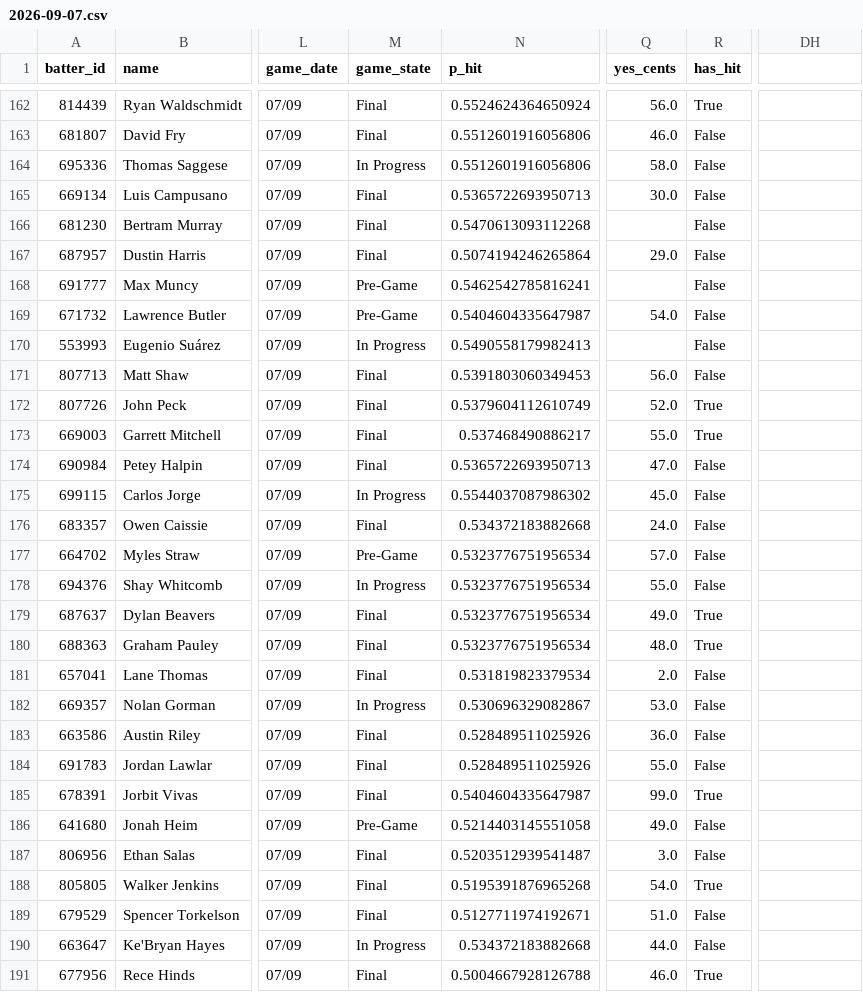
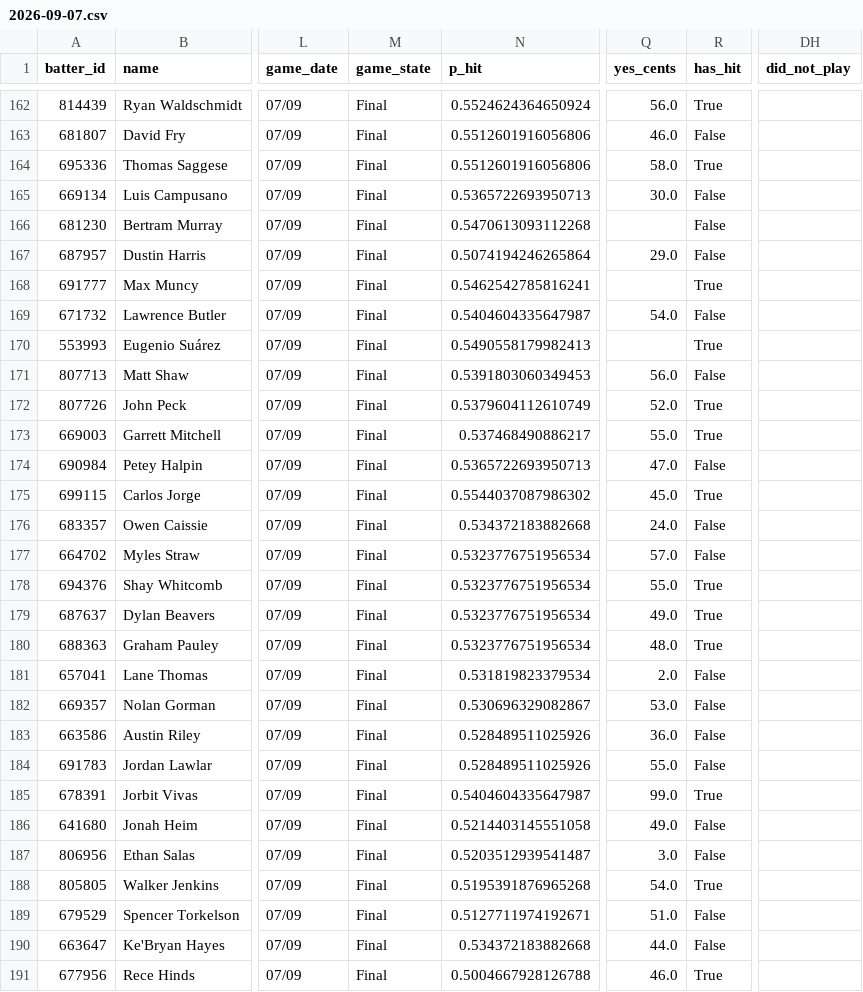
Before and after one commit to 9arlos9ulian/prop-hit-dash, a CSV file: slates/2026-09-07.csv, drawn as a sheet; only a part is shown, gaps mark what is left out; the diff covers the shown part only; the diff names each change by its address in the sheet, - before the commit and + after, or states it on an @@ line.

```diff
--- a/slates/2026-09-07.csv
+++ b/slates/2026-09-07.csv
-DH1: (empty)
+DH1: did_not_play
-M164 (game_state): In Progress
+M164 (game_state): Final
-R164 (has_hit): False
+R164 (has_hit): True
-M168:M169 (game_state): Pre-Game
+M168:M169 (game_state): Final
-R168 (has_hit): False
+R168 (has_hit): True
-M170 (game_state): In Progress
+M170 (game_state): Final
-R170 (has_hit): False
+R170 (has_hit): True
-M175 (game_state): In Progress
+M175 (game_state): Final
-R175 (has_hit): False
+R175 (has_hit): True
-M177 (game_state): Pre-Game
+M177 (game_state): Final
-M178 (game_state): In Progress
+M178 (game_state): Final
-R178 (has_hit): False
+R178 (has_hit): True
-M182 (game_state): In Progress
+M182 (game_state): Final
-M186 (game_state): Pre-Game
+M186 (game_state): Final
-M190 (game_state): In Progress
+M190 (game_state): Final
```
Also changed, not shown: 66 edited cells elsewhere in this file, 6 other files.
